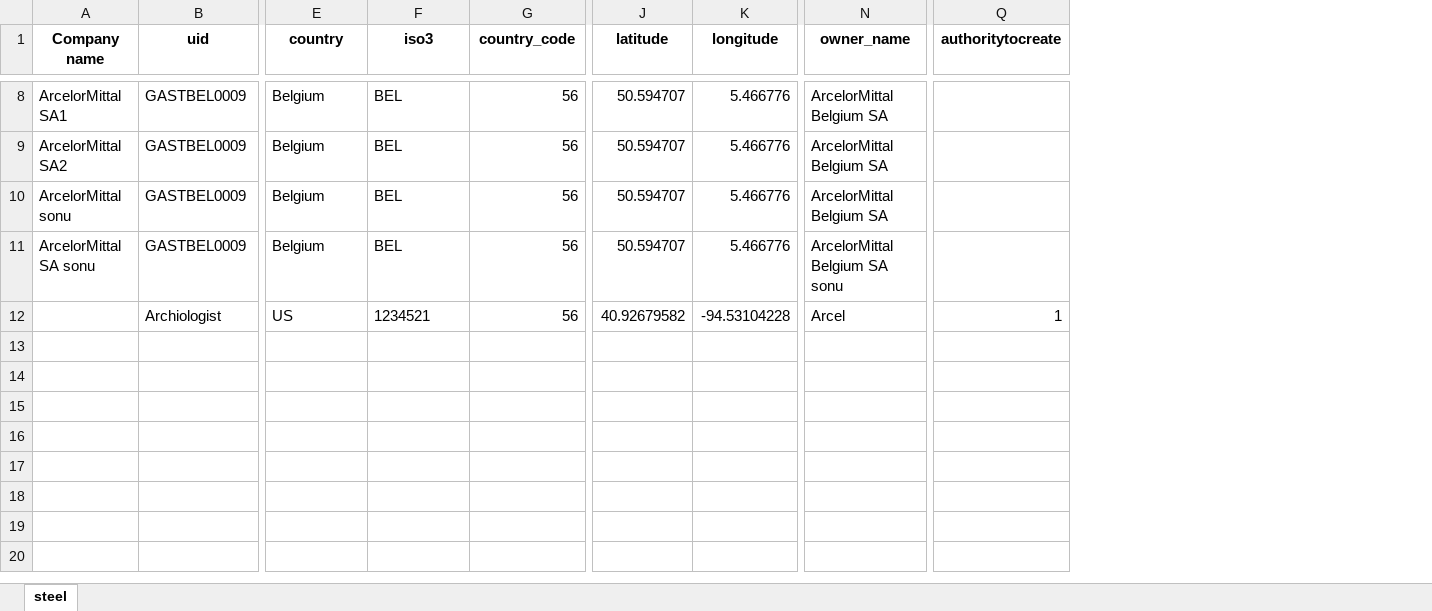
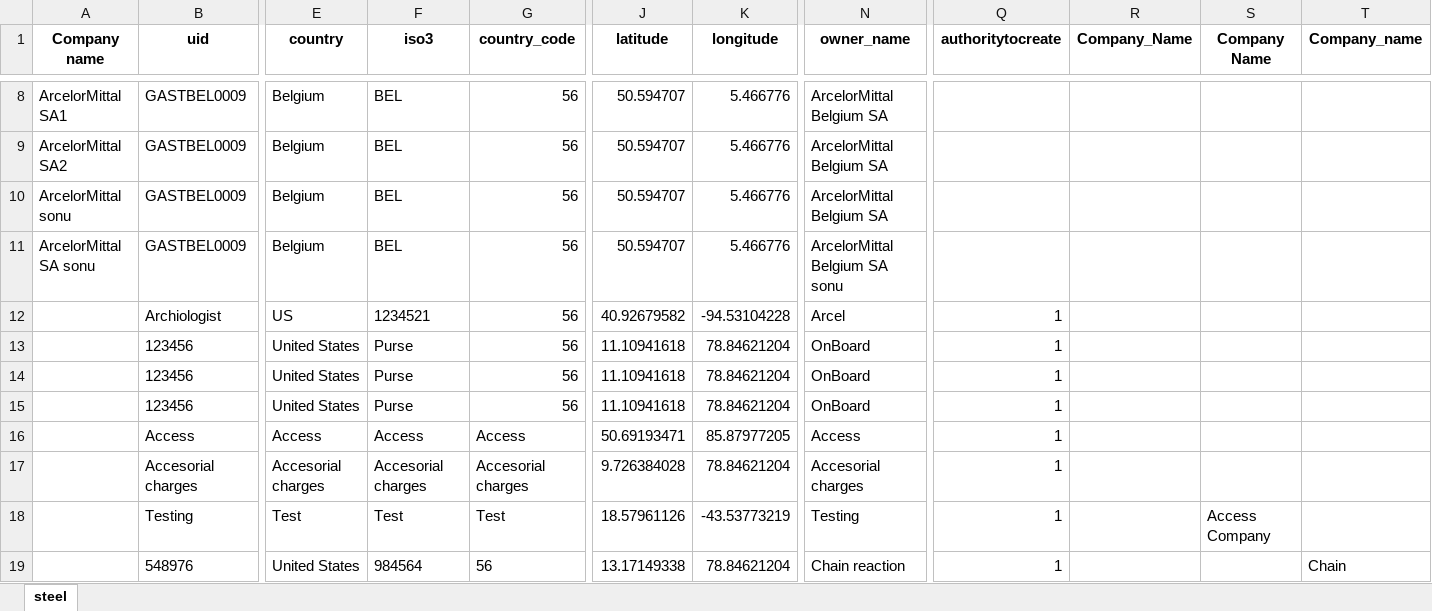
Before and after one commit to sonuinx/nam_saf, an Excel workbook: excel_files/Assets_A.xlsx, sheet steel, drawn as a sheet; only a part is shown, gaps mark what is left out; values as stored, in another font and other column widths than the file's, no borders; rows hold the shown columns only; the diff covers the shown part only; the diff names each change by its address in the sheet, - before the commit and + after, or states it on an @@ line.

Commit message:
fix the issue

```diff
--- a/excel_files/Assets_A.xlsx (sheet steel)
+++ b/excel_files/Assets_A.xlsx (sheet steel)
+column R (Company_Name), empty
+column S (Company Name), empty
+column T (Company_name), empty
+row 13:  | 123456 | United States | Purse | 56 | 11.10941618 | 78.84621204 | OnBoard | 1
+row 14:  | 123456 | United States | Purse | 56 | 11.10941618 | 78.84621204 | OnBoard | 1
+row 15:  | 123456 | United States | Purse | 56 | 11.10941618 | 78.84621204 | OnBoard | 1
+row 16:  | Access | Access | Access | Access | 50.69193471 | 85.87977205 | Access | 1
+row 17:  | Accesorial charges | Accesorial charges | Accesorial charges | Accesorial charges | 9.726384028 | 78.84621204 | Accesorial charges | 1
+row 18:  | Testing | Test | Test | Test | 18.57961126 | -43.53773219 | Testing | 1 |  | Access Company
+row 19:  | 548976 | United States | 984564 | 56 | 13.17149338 | 78.84621204 | Chain reaction | 1 |  |  | Chain
```
Also changed, not shown: 6 added rows elsewhere in this sheet.
